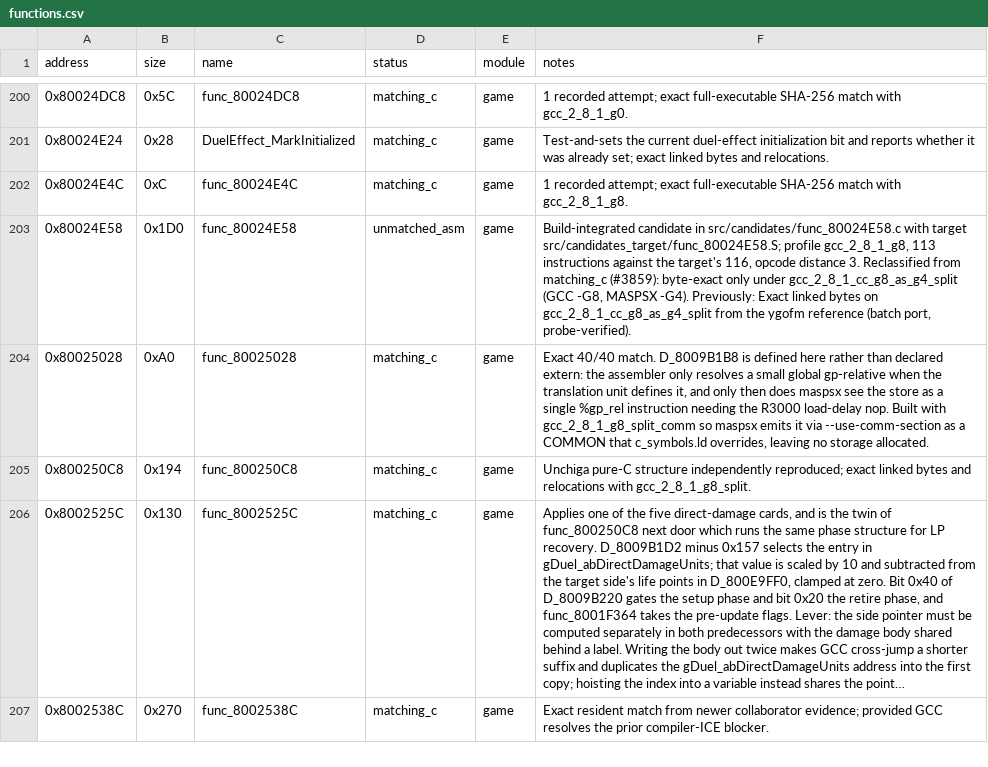
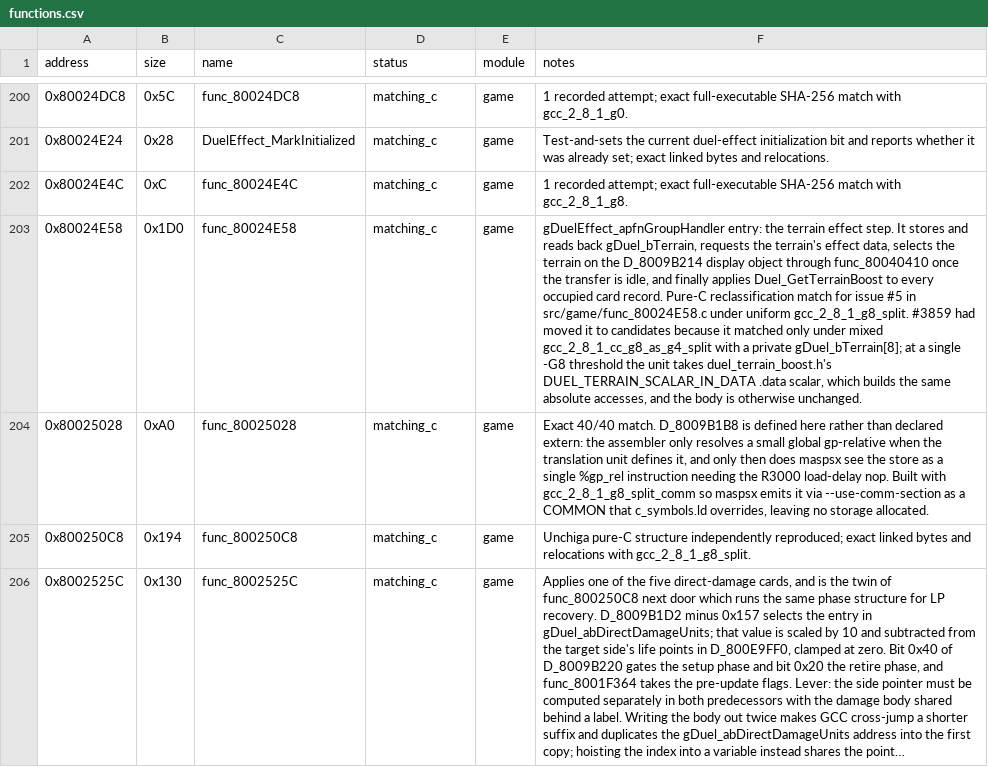
Before and after one commit to Unchiga/DecompRecomp, a CSV file: config/slus_01411/functions.csv, drawn as a sheet; only a part is shown, gaps mark what is left out; the shorter side is filled out with more unchanged rows; long unchanged cells end in …; the diff names each change by its address in the sheet, - before the commit and + after, or states it on an @@ line.

```diff
--- a/config/slus_01411/functions.csv
+++ b/config/slus_01411/functions.csv
-D203 (status): unmatched_asm
+D203 (status): matching_c
-F203 (notes): Build-integrated candidate in src/candidates/func_80024E58.c with target src/candidates_target/func_80024E58.S; profile gcc_2_8_1_g8, 113 instructions against the target's 116, opcode distance 3. Reclassified from matching_c (#3859): byte-exact only under gcc_2_8_1_cc_g8_as_g4_split (GCC -G8, MASPSX -G4). Previously: Exact linked bytes on gcc_2_8_1_cc_g8_as_g4_split from the ygofm reference (batch port, probe-verified).
+F203 (notes): gDuelEffect_apfnGroupHandler entry: the terrain effect step. It stores and reads back gDuel_bTerrain, requests the terrain's effect data, selects the terrain on the D_8009B214 display object through func_80040410 once the transfer is idle, and finally applies Duel_GetTerrainBoost to every occupied card record. Pure-C reclassification match for issue #5 in src/game/func_80024E58.c under uniform gcc_2_8_1_g8_split. #3859 had moved it to candidates because it matched only under mixed gcc_2_8_1_cc_g8_as_g4_split with a private gDuel_bTerrain[8]; at a single -G8 threshold the unit takes duel_terrain_boost.h's DUEL_TERRAIN_SCALAR_IN_DATA .data scalar, which builds the same absolute accesses, and the body is otherwise unchanged.
```
Also changed, not shown: 12 other files.
